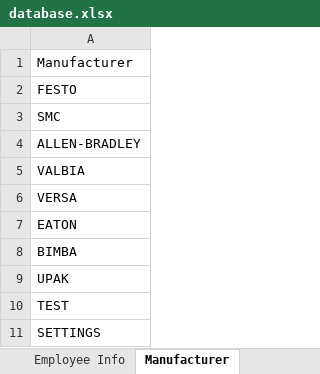
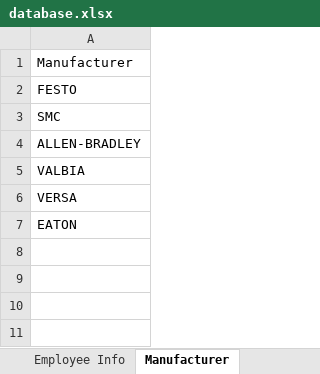
Before and after one commit to zinamaki/InventorySystem, an Excel workbook: Parts/database.xlsx, sheet Manufacturer, drawn as a sheet; values as stored, in another font and other column widths than the file's, no borders; the diff names each change by its address in the sheet, - before the commit and + after, or states it on an @@ line.

```diff
--- a/Parts/database.xlsx (sheet Manufacturer)
+++ b/Parts/database.xlsx (sheet Manufacturer)
-row 8: BIMBA
-row 9: UPAK
-row 10: TEST
-row 11: SETTINGS
```
Also changed, not shown: 5 other files.
